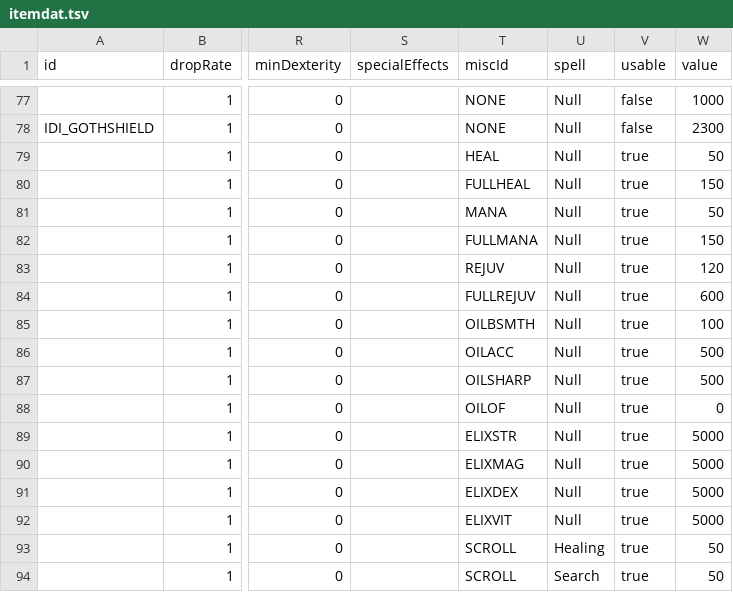
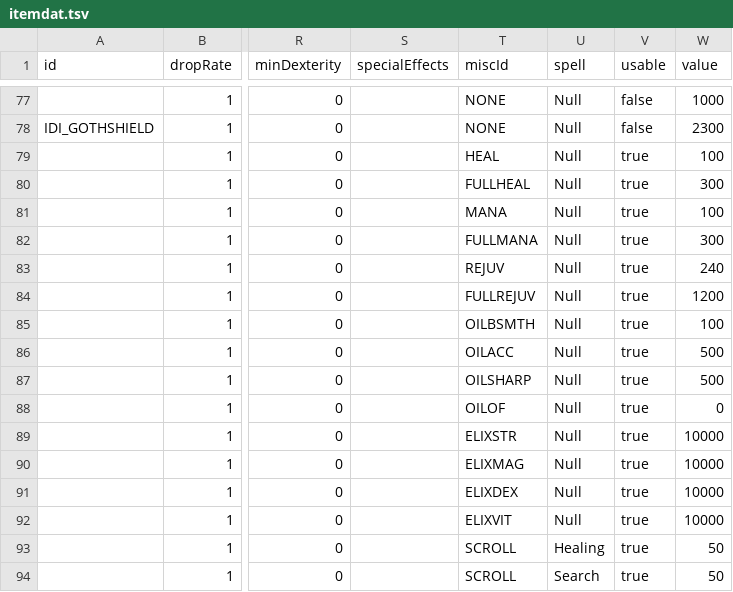
Before and after one commit to mrBigHub/DevilutionX, a TSV file: assets/txtdata/items/itemdat.tsv, drawn as a sheet; only a part is shown, gaps mark what is left out; the diff names each change by its address in the sheet, - before the commit and + after, or states it on an @@ line.

```diff
--- a/assets/txtdata/items/itemdat.tsv
+++ b/assets/txtdata/items/itemdat.tsv
-W79 (value): 50
+W79 (value): 100
-W80 (value): 150
+W80 (value): 300
-W81 (value): 50
+W81 (value): 100
-W82 (value): 150
+W82 (value): 300
-W83 (value): 120
+W83 (value): 240
-W84 (value): 600
+W84 (value): 1200
-W89:W92 (value): 5000
+W89:W92 (value): 10000
```
Also changed, not shown: assets/txtdata/items/unique_itemdat.tsv.
